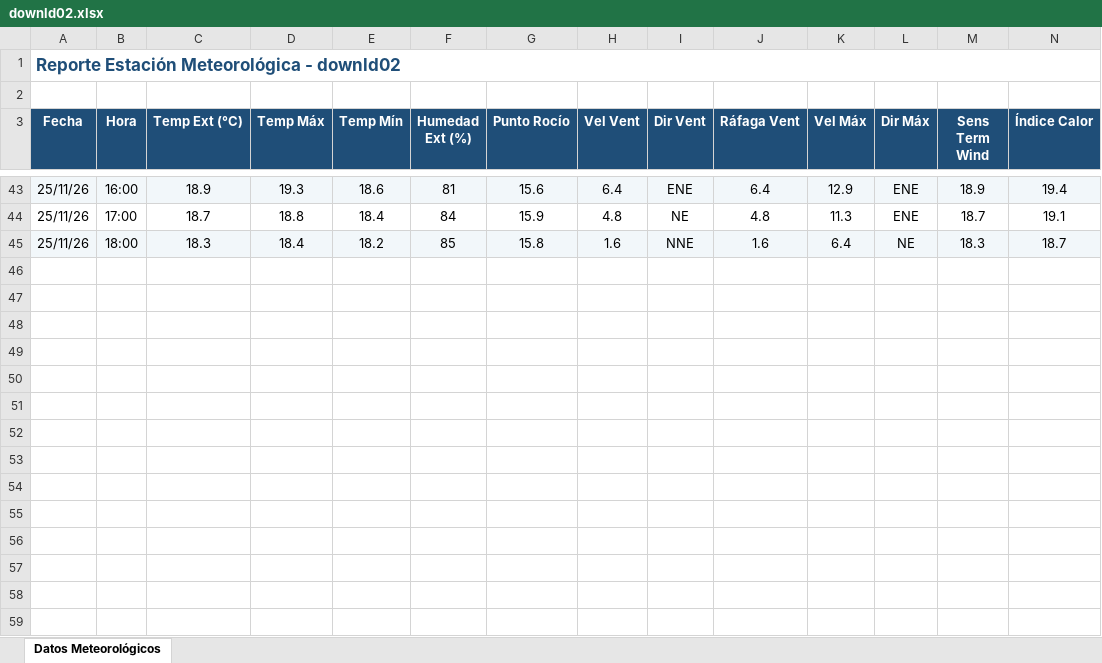
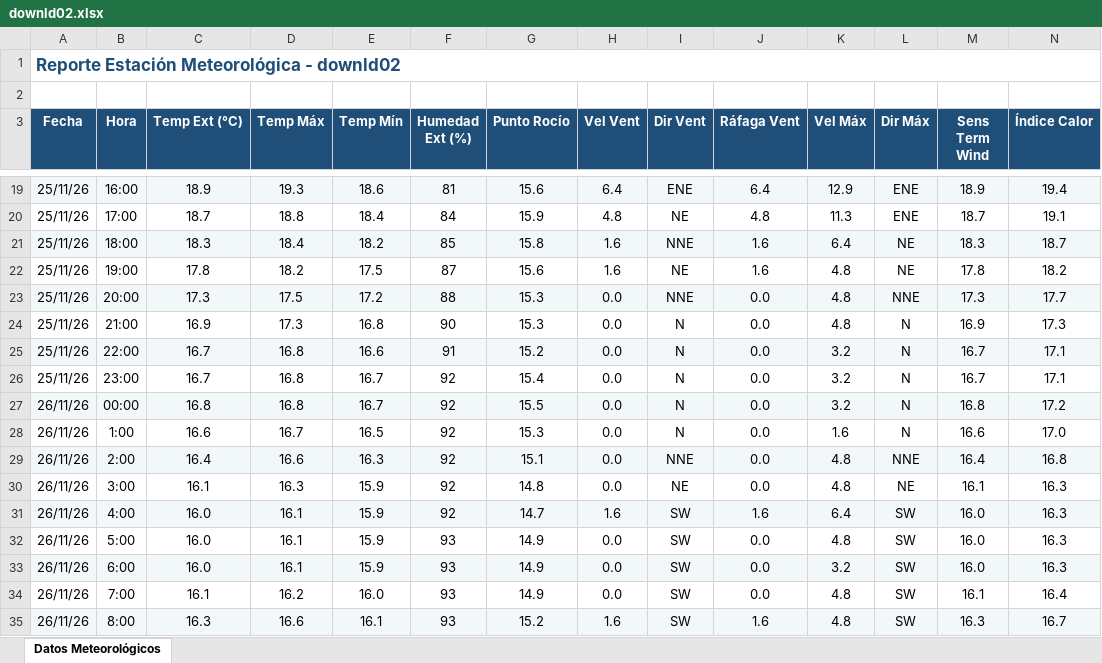
Before and after one commit to intasalta/ema_cerrillos, an Excel workbook: downld02.xlsx, sheet Datos Meteorológicos, drawn as a sheet; only a part is shown, gaps mark what is left out; values as stored, in another font and other column widths than the file's, no borders; rows hold the shown columns only; the diff covers the shown part only; the diff names each change by its address in the sheet, - before the commit and + after, or states it on an @@ line.

```diff
--- a/downld02.xlsx (sheet Datos Meteorológicos)
+++ b/downld02.xlsx (sheet Datos Meteorológicos)
+row 22: 25/11/26 | 19:00 | 17.8 | 18.2 | 17.5 | 87 | 15.6 | 1.6 | NE | 1.6 | 4.8 | NE | 17.8 | 18.2
+row 23: 25/11/26 | 20:00 | 17.3 | 17.5 | 17.2 | 88 | 15.3 | 0.0 | NNE | 0.0 | 4.8 | NNE | 17.3 | 17.7
+row 24: 25/11/26 | 21:00 | 16.9 | 17.3 | 16.8 | 90 | 15.3 | 0.0 | N | 0.0 | 4.8 | N | 16.9 | 17.3
+row 25: 25/11/26 | 22:00 | 16.7 | 16.8 | 16.6 | 91 | 15.2 | 0.0 | N | 0.0 | 3.2 | N | 16.7 | 17.1
+row 26: 25/11/26 | 23:00 | 16.7 | 16.8 | 16.7 | 92 | 15.4 | 0.0 | N | 0.0 | 3.2 | N | 16.7 | 17.1
+row 27: 26/11/26 | 00:00 | 16.8 | 16.8 | 16.7 | 92 | 15.5 | 0.0 | N | 0.0 | 3.2 | N | 16.8 | 17.2
+row 28: 26/11/26 | 1:00 | 16.6 | 16.7 | 16.5 | 92 | 15.3 | 0.0 | N | 0.0 | 1.6 | N | 16.6 | 17.0
+row 29: 26/11/26 | 2:00 | 16.4 | 16.6 | 16.3 | 92 | 15.1 | 0.0 | NNE | 0.0 | 4.8 | NNE | 16.4 | 16.8
+row 30: 26/11/26 | 3:00 | 16.1 | 16.3 | 15.9 | 92 | 14.8 | 0.0 | NE | 0.0 | 4.8 | NE | 16.1 | 16.3
+row 31: 26/11/26 | 4:00 | 16.0 | 16.1 | 15.9 | 92 | 14.7 | 1.6 | SW | 1.6 | 6.4 | SW | 16.0 | 16.3
+row 32: 26/11/26 | 5:00 | 16.0 | 16.1 | 15.9 | 93 | 14.9 | 0.0 | SW | 0.0 | 4.8 | SW | 16.0 | 16.3
+row 33: 26/11/26 | 6:00 | 16.0 | 16.1 | 15.9 | 93 | 14.9 | 0.0 | SW | 0.0 | 3.2 | SW | 16.0 | 16.3
+row 34: 26/11/26 | 7:00 | 16.1 | 16.2 | 16.0 | 93 | 14.9 | 0.0 | SW | 0.0 | 4.8 | SW | 16.1 | 16.4
+row 35: 26/11/26 | 8:00 | 16.3 | 16.6 | 16.1 | 93 | 15.2 | 1.6 | SW | 1.6 | 4.8 | SW | 16.3 | 16.7
```
Also changed, not shown: 24 removed rows elsewhere in this sheet, downld08.xlsx, 2 other files.
